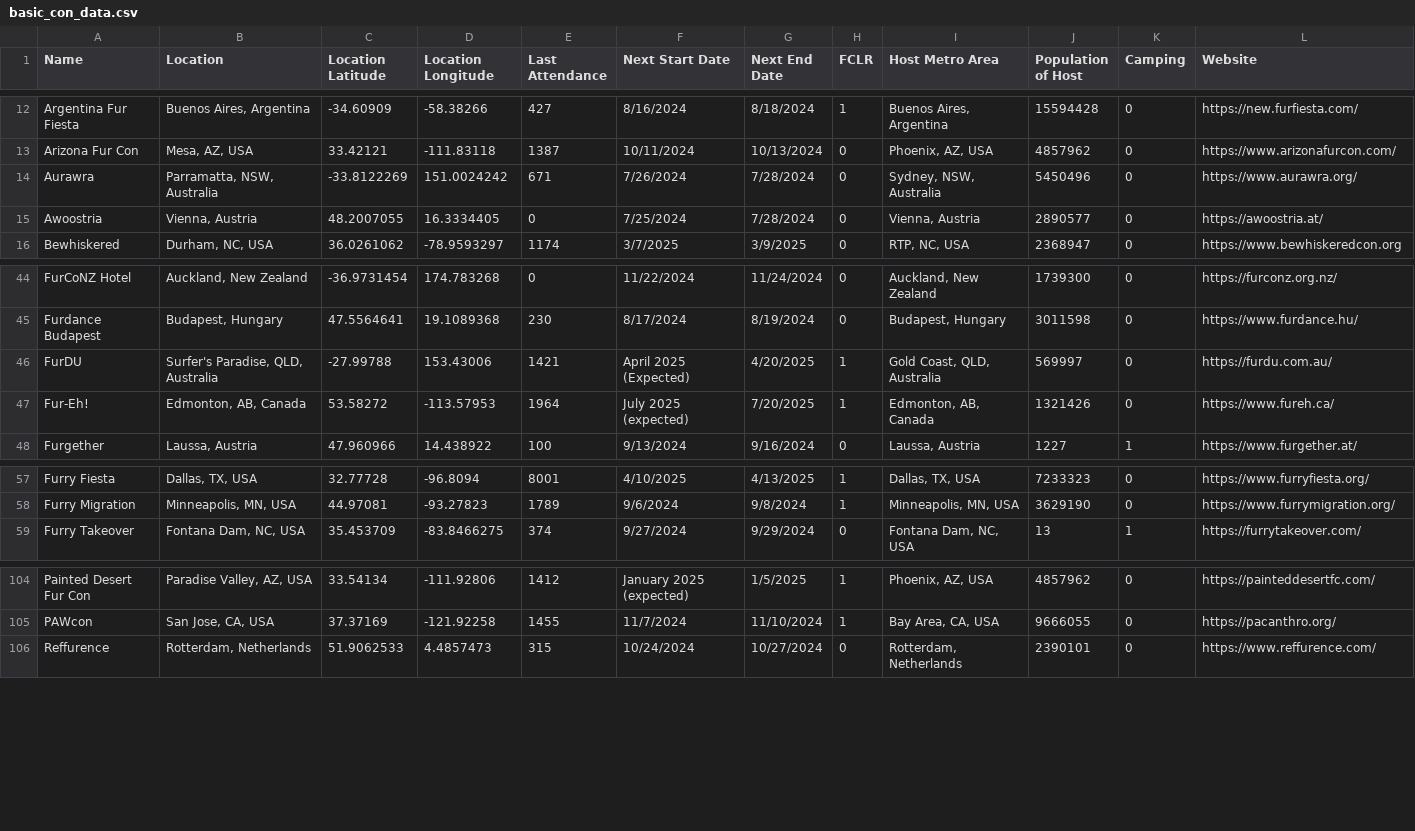
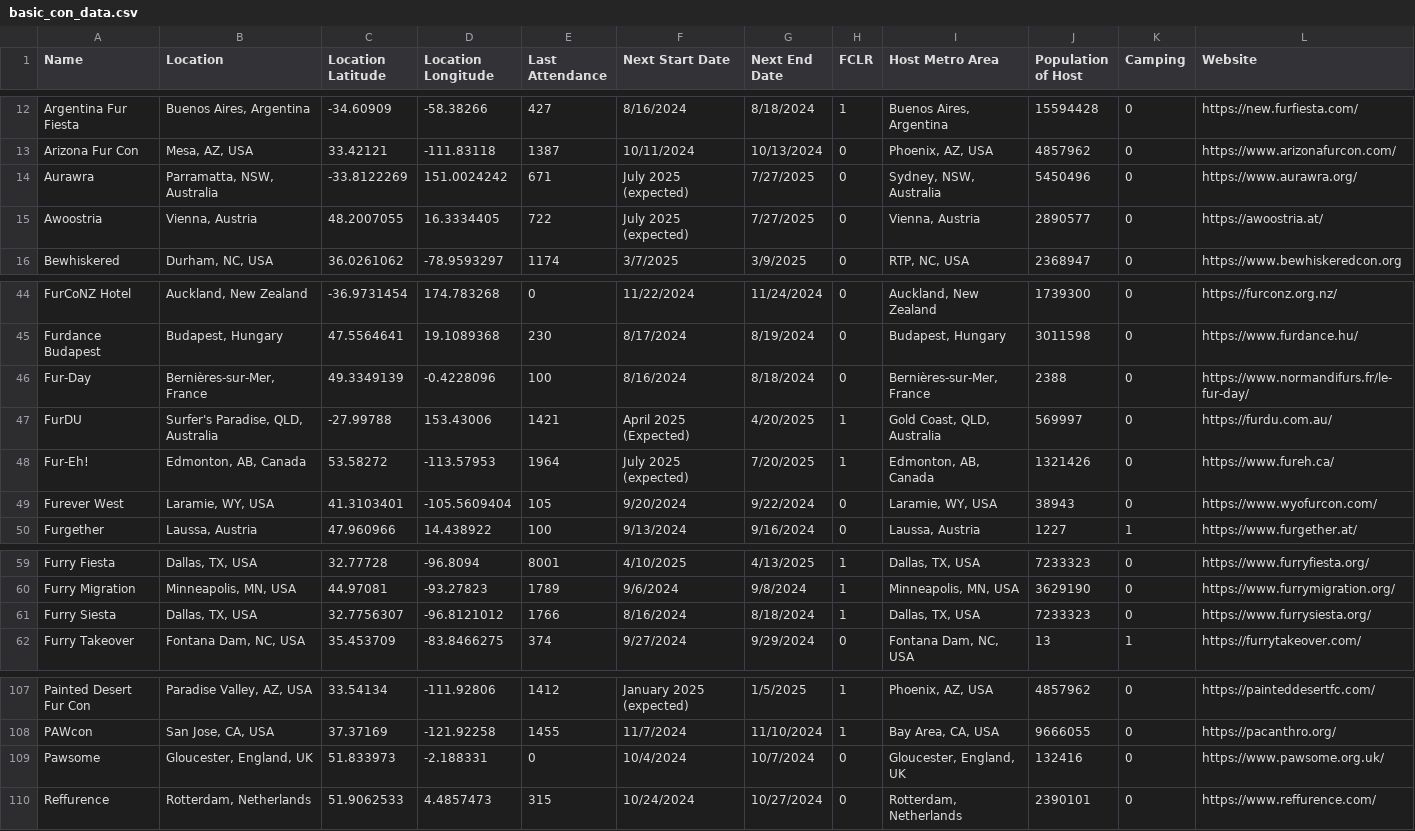
Before and after one commit to huehuecoyotl/furry-con-map, a CSV file: basic_con_data.csv, drawn as a sheet; only a part is shown, gaps mark what is left out.

Commit message:
update for new con year

```diff
--- a/basic_con_data.csv
+++ b/basic_con_data.csv
@@ -13,4 +13,4 @@ Argentina Fur Fiesta,"Buenos Aires, Argentina",-34.60909,-58.38266,427,8/16/2024
 Arizona Fur Con,"Mesa, AZ, USA",33.42121,-111.83118,1387,10/11/2024,10/13/2024,0,"Phoenix, AZ, USA",4857962,0,https://www.arizonafurcon.com/
-Aurawra,"Parramatta, NSW, Australia",-33.8122269,151.0024242,671,7/26/2024,7/28/2024,0,"Sydney, NSW, Australia",5450496,0,https://www.aurawra.org/
-Awoostria,"Vienna, Austria",48.2007055,16.3334405,0,7/25/2024,7/28/2024,0,"Vienna, Austria",2890577,0,https://awoostria.at/
+Aurawra,"Parramatta, NSW, Australia",-33.8122269,151.0024242,671,July 2025 (expected),7/27/2025,0,"Sydney, NSW, Australia",5450496,0,https://www.aurawra.org/
+Awoostria,"Vienna, Austria",48.2007055,16.3334405,722,July 2025 (expected),7/27/2025,0,"Vienna, Austria",2890577,0,https://awoostria.at/
 Bewhiskered,"Durham, NC, USA",36.0261062,-78.9593297,1174,3/7/2025,3/9/2025,0,"RTP, NC, USA",2368947,0,https://www.bewhiskeredcon.org
@@ -45,4 +45,6 @@ FurCoNZ Hotel,"Auckland, New Zealand",-36.9731454,174.783268,0,11/22/2024,11/24/
 Furdance Budapest,"Budapest, Hungary",47.5564641,19.1089368,230,8/17/2024,8/19/2024,0,"Budapest, Hungary",3011598,0,https://www.furdance.hu/
+Fur-Day,"Bernières-sur-Mer, France",49.3349139,-0.4228096,100,8/16/2024,8/18/2024,0,"Bernières-sur-Mer, France",2388,0,https://www.normandifurs.fr/le-fur-day/
 FurDU,"Surfer's Paradise, QLD, Australia",-27.99788,153.43006,1421,April 2025 (Expected),4/20/2025,1,"Gold Coast, QLD, Australia",569997,0,https://furdu.com.au/
 Fur-Eh!,"Edmonton, AB, Canada",53.58272,-113.57953,1964,July 2025 (expected),7/20/2025,1,"Edmonton, AB, Canada",1321426,0,https://www.fureh.ca/
+Furever West,"Laramie, WY, USA",41.3103401,-105.5609404,105,9/20/2024,9/22/2024,0,"Laramie, WY, USA",38943,0,https://www.wyofurcon.com/
 Furgether,"Laussa, Austria",47.960966,14.438922,100,9/13/2024,9/16/2024,0,"Laussa, Austria",1227,1,https://www.furgether.at/
@@ -58,2 +60,3 @@ Furry Fiesta,"Dallas, TX, USA",32.77728,-96.8094,8001,4/10/2025,4/13/2025,1,"Dal
 Furry Migration,"Minneapolis, MN, USA",44.97081,-93.27823,1789,9/6/2024,9/8/2024,1,"Minneapolis, MN, USA",3629190,0,https://www.furrymigration.org/
+Furry Siesta,"Dallas, TX, USA",32.7756307,-96.8121012,1766,8/16/2024,8/18/2024,1,"Dallas, TX, USA",7233323,0,https://www.furrysiesta.org/
 Furry Takeover,"Fontana Dam, NC, USA",35.453709,-83.8466275,374,9/27/2024,9/29/2024,0,"Fontana Dam, NC, USA",13,1,https://furrytakeover.com/
@@ -105,2 +108,3 @@ Painted Desert Fur Con,"Paradise Valley, AZ, USA",33.54134,-111.92806,1412,Janua
 PAWcon,"San Jose, CA, USA",37.37169,-121.92258,1455,11/7/2024,11/10/2024,1,"Bay Area, CA, USA",9666055,0,https://pacanthro.org/
+Pawsome,"Gloucester, England, UK",51.833973,-2.188331,0,10/4/2024,10/7/2024,0,"Gloucester, England, UK",132416,0,https://www.pawsome.org.uk/
 Reffurence,"Rotterdam, Netherlands",51.9062533,4.4857473,315,10/24/2024,10/27/2024,0,"Rotterdam, Netherlands",2390101,0,https://www.reffurence.com/
```
